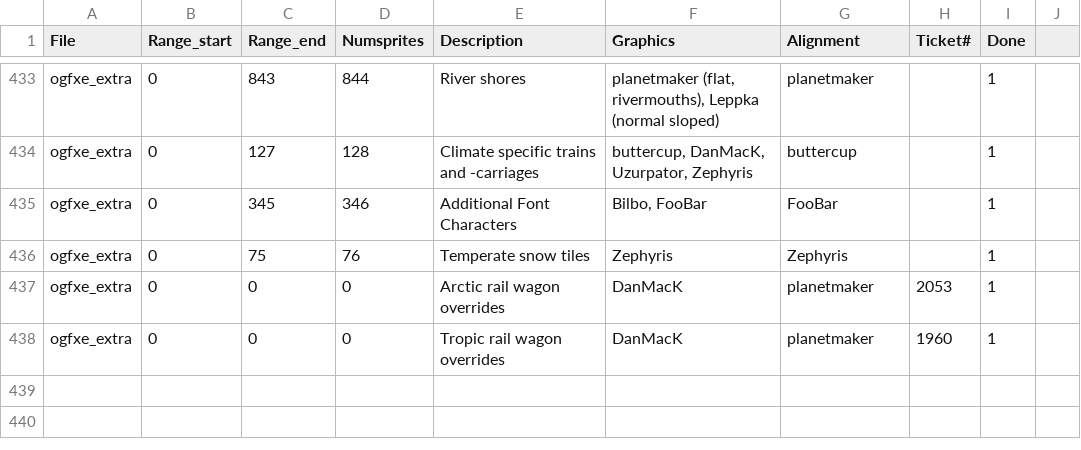
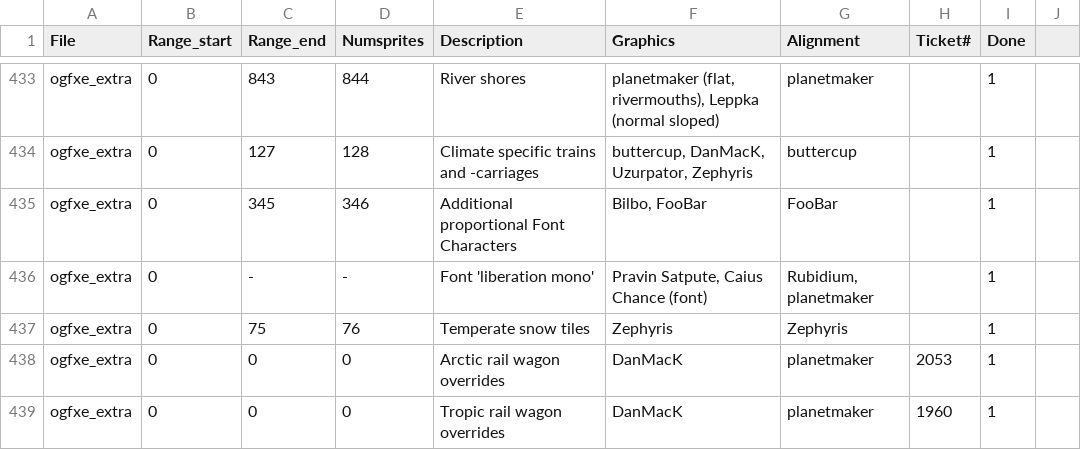
Before and after one commit to OpenTTD/OpenGFX, a CSV file: docs/authoroverview.csv, drawn as a sheet; only a part is shown, gaps mark what is left out.

Commit message:
Feature: Monospaced font 'liberation mono'

```diff
--- a/docs/authoroverview.csv
+++ b/docs/authoroverview.csv
@@ -434,3 +434,4 @@ ogfxe_extra;0;843;844;River shores;planetmaker (flat, rivermouths), Leppka (norm
 ogfxe_extra;0;127;128;Climate specific trains and -carriages;buttercup, DanMacK, Uzurpator, Zephyris;buttercup;;1
-ogfxe_extra;0;345;346;Additional Font Characters;Bilbo, FooBar;FooBar;;1
+ogfxe_extra;0;345;346;Additional proportional Font Characters;Bilbo, FooBar;FooBar;;1
+ogfxe_extra;0;-;-;Font 'liberation mono'; Pravin Satpute, Caius Chance (font); Rubidium, planetmaker;;1
 ogfxe_extra;0;75;76;Temperate snow tiles;Zephyris;Zephyris;;1
```
Also changed, not shown: 3 other files.
